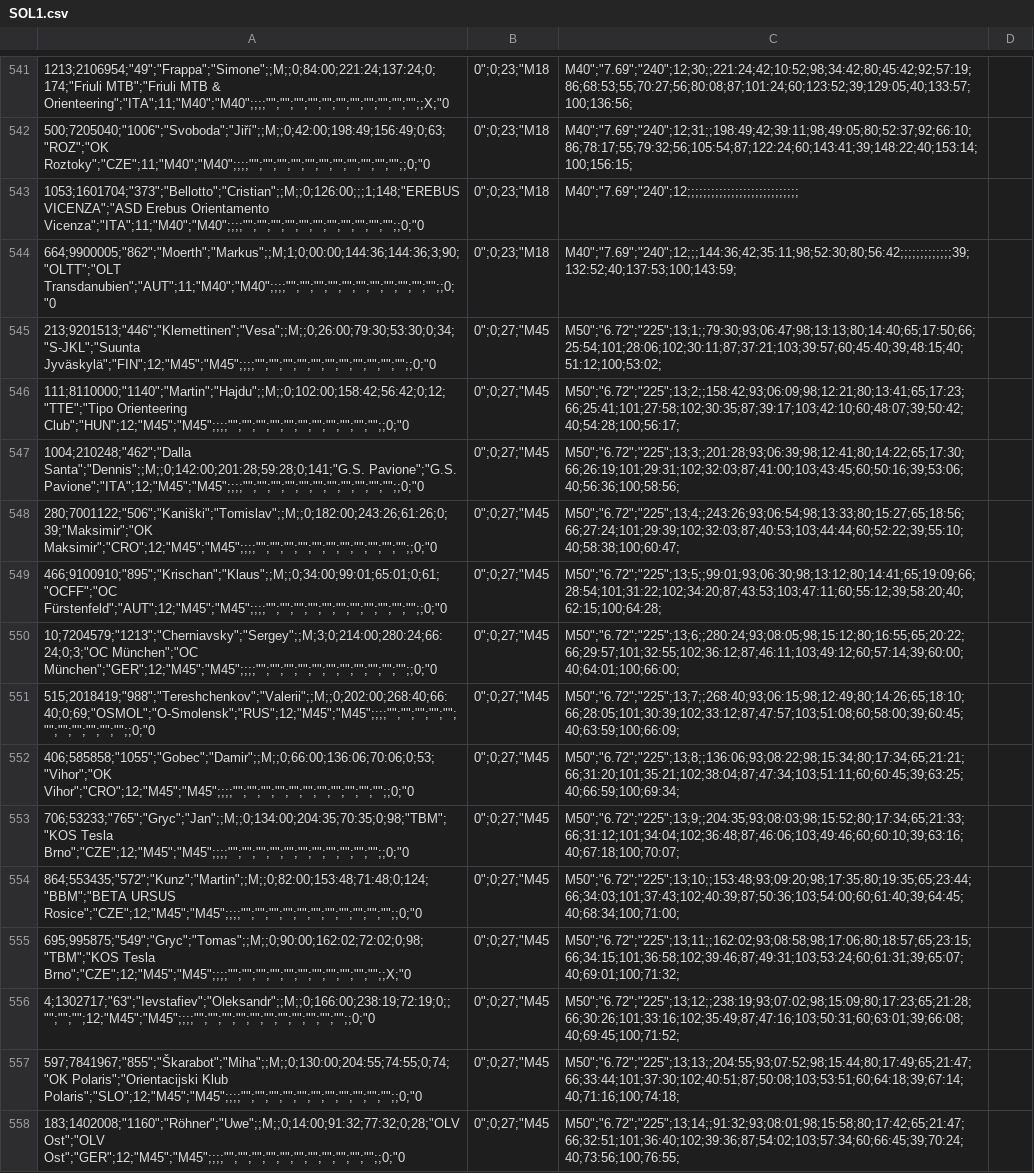
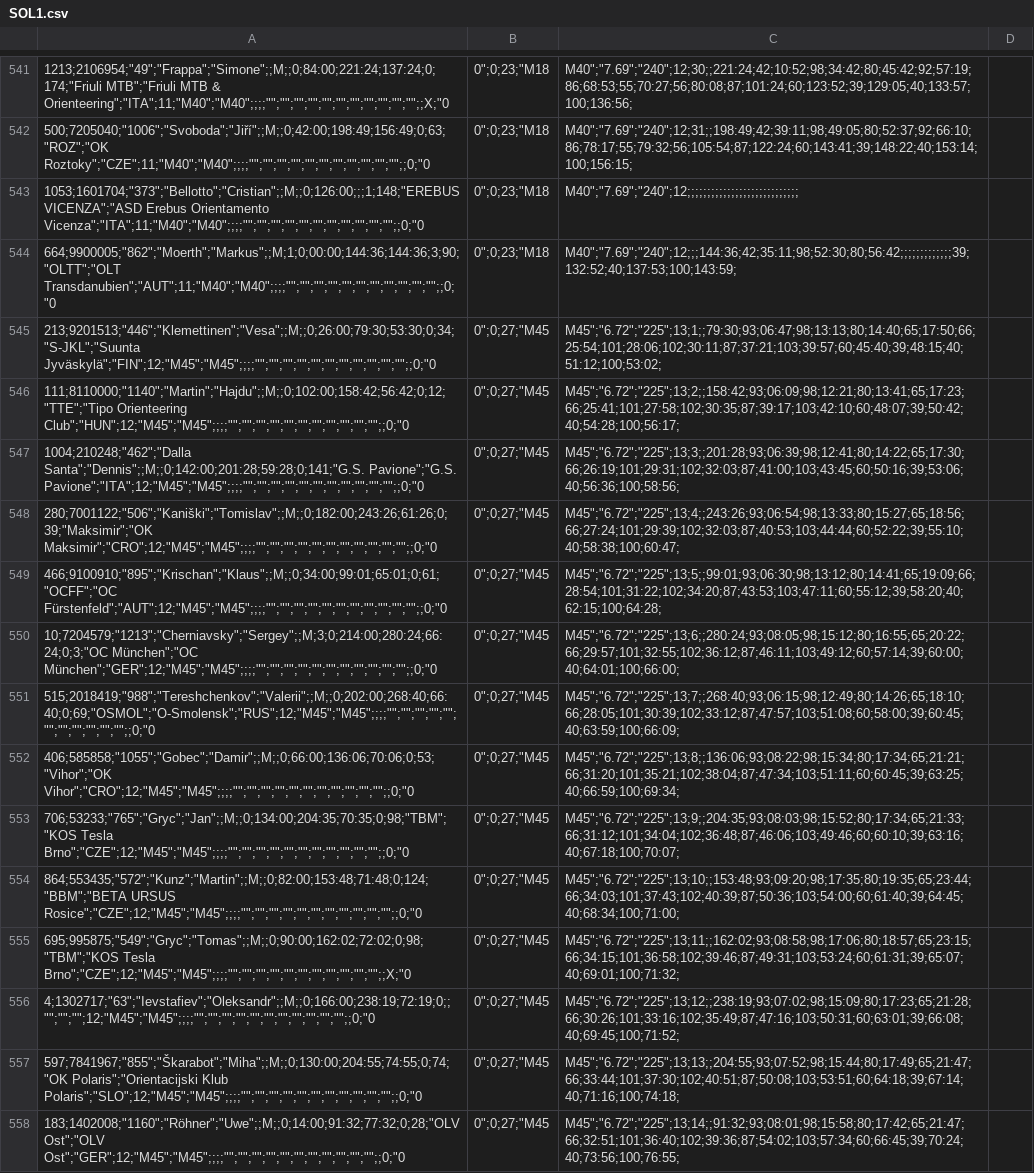
Before and after one commit to OZS-IT/SOL, a CSV file: Rezultati/SOL1.csv, drawn as a sheet; only a part is shown, gaps mark what is left out; the diff covers the shown part only; the diff names each change by its address in the sheet, - before the commit and + after, or states it on an @@ line.

```diff
--- a/Rezultati/SOL1.csv
+++ b/Rezultati/SOL1.csv
-C545: M50";"6.72";"225";13;1;;79:30;93;06:47;98;13:13;80;14:40;65;17:50;66;25:54;101;28:06;102;30:11;87;37:21;103;39:57;60;45:40;39;48:15;40;51:12;100;53:02;
+C545: M45";"6.72";"225";13;1;;79:30;93;06:47;98;13:13;80;14:40;65;17:50;66;25:54;101;28:06;102;30:11;87;37:21;103;39:57;60;45:40;39;48:15;40;51:12;100;53:02;
-C546: M50";"6.72";"225";13;2;;158:42;93;06:09;98;12:21;80;13:41;65;17:23;66;25:41;101;27:58;102;30:35;87;39:17;103;42:10;60;48:07;39;50:42;40;54:28;100;56:17;
+C546: M45";"6.72";"225";13;2;;158:42;93;06:09;98;12:21;80;13:41;65;17:23;66;25:41;101;27:58;102;30:35;87;39:17;103;42:10;60;48:07;39;50:42;40;54:28;100;56:17;
-C547: M50";"6.72";"225";13;3;;201:28;93;06:39;98;12:41;80;14:22;65;17:30;66;26:19;101;29:31;102;32:03;87;41:00;103;43:45;60;50:16;39;53:06;40;56:36;100;58:56;
+C547: M45";"6.72";"225";13;3;;201:28;93;06:39;98;12:41;80;14:22;65;17:30;66;26:19;101;29:31;102;32:03;87;41:00;103;43:45;60;50:16;39;53:06;40;56:36;100;58:56;
-C548: M50";"6.72";"225";13;4;;243:26;93;06:54;98;13:33;80;15:27;65;18:56;66;27:24;101;29:39;102;32:03;87;40:53;103;44:44;60;52:22;39;55:10;40;58:38;100;60:47;
+C548: M45";"6.72";"225";13;4;;243:26;93;06:54;98;13:33;80;15:27;65;18:56;66;27:24;101;29:39;102;32:03;87;40:53;103;44:44;60;52:22;39;55:10;40;58:38;100;60:47;
-C549: M50";"6.72";"225";13;5;;99:01;93;06:30;98;13:12;80;14:41;65;19:09;66;28:54;101;31:22;102;34:20;87;43:53;103;47:11;60;55:12;39;58:20;40;62:15;100;64:28;
+C549: M45";"6.72";"225";13;5;;99:01;93;06:30;98;13:12;80;14:41;65;19:09;66;28:54;101;31:22;102;34:20;87;43:53;103;47:11;60;55:12;39;58:20;40;62:15;100;64:28;
-C550: M50";"6.72";"225";13;6;;280:24;93;08:05;98;15:12;80;16:55;65;20:22;66;29:57;101;32:55;102;36:12;87;46:11;103;49:12;60;57:14;39;60:00;40;64:01;100;66:00;
+C550: M45";"6.72";"225";13;6;;280:24;93;08:05;98;15:12;80;16:55;65;20:22;66;29:57;101;32:55;102;36:12;87;46:11;103;49:12;60;57:14;39;60:00;40;64:01;100;66:00;
-C551: M50";"6.72";"225";13;7;;268:40;93;06:15;98;12:49;80;14:26;65;18:10;66;28:05;101;30:39;102;33:12;87;47:57;103;51:08;60;58:00;39;60:45;40;63:59;100;66:09;
+C551: M45";"6.72";"225";13;7;;268:40;93;06:15;98;12:49;80;14:26;65;18:10;66;28:05;101;30:39;102;33:12;87;47:57;103;51:08;60;58:00;39;60:45;40;63:59;100;66:09;
-C552: M50";"6.72";"225";13;8;;136:06;93;08:22;98;15:34;80;17:34;65;21:21;66;31:20;101;35:21;102;38:04;87;47:34;103;51:11;60;60:45;39;63:25;40;66:59;100;69:34;
+C552: M45";"6.72";"225";13;8;;136:06;93;08:22;98;15:34;80;17:34;65;21:21;66;31:20;101;35:21;102;38:04;87;47:34;103;51:11;60;60:45;39;63:25;40;66:59;100;69:34;
-C553: M50";"6.72";"225";13;9;;204:35;93;08:03;98;15:52;80;17:34;65;21:33;66;31:12;101;34:04;102;36:48;87;46:06;103;49:46;60;60:10;39;63:16;40;67:18;100;70:07;
+C553: M45";"6.72";"225";13;9;;204:35;93;08:03;98;15:52;80;17:34;65;21:33;66;31:12;101;34:04;102;36:48;87;46:06;103;49:46;60;60:10;39;63:16;40;67:18;100;70:07;
-C554: M50";"6.72";"225";13;10;;153:48;93;09:20;98;17:35;80;19:35;65;23:44;66;34:03;101;37:43;102;40:39;87;50:36;103;54:00;60;61:40;39;64:45;40;68:34;100;71:00;
+C554: M45";"6.72";"225";13;10;;153:48;93;09:20;98;17:35;80;19:35;65;23:44;66;34:03;101;37:43;102;40:39;87;50:36;103;54:00;60;61:40;39;64:45;40;68:34;100;71:00;
-C555: M50";"6.72";"225";13;11;;162:02;93;08:58;98;17:06;80;18:57;65;23:15;66;34:15;101;36:58;102;39:46;87;49:31;103;53:24;60;61:31;39;65:07;40;69:01;100;71:32;
+C555: M45";"6.72";"225";13;11;;162:02;93;08:58;98;17:06;80;18:57;65;23:15;66;34:15;101;36:58;102;39:46;87;49:31;103;53:24;60;61:31;39;65:07;40;69:01;100;71:32;
-C556: M50";"6.72";"225";13;12;;238:19;93;07:02;98;15:09;80;17:23;65;21:28;66;30:26;101;33:16;102;35:49;87;47:16;103;50:31;60;63:01;39;66:08;40;69:45;100;71:52;
+C556: M45";"6.72";"225";13;12;;238:19;93;07:02;98;15:09;80;17:23;65;21:28;66;30:26;101;33:16;102;35:49;87;47:16;103;50:31;60;63:01;39;66:08;40;69:45;100;71:52;
-C557: M50";"6.72";"225";13;13;;204:55;93;07:52;98;15:44;80;17:49;65;21:47;66;33:44;101;37:30;102;40:51;87;50:08;103;53:51;60;64:18;39;67:14;40;71:16;100;74:18;
+C557: M45";"6.72";"225";13;13;;204:55;93;07:52;98;15:44;80;17:49;65;21:47;66;33:44;101;37:30;102;40:51;87;50:08;103;53:51;60;64:18;39;67:14;40;71:16;100;74:18;
-C558: M50";"6.72";"225";13;14;;91:32;93;08:01;98;15:58;80;17:42;65;21:47;66;32:51;101;36:40;102;39:36;87;54:02;103;57:34;60;66:45;39;70:24;40;73:56;100;76:55;
+C558: M45";"6.72";"225";13;14;;91:32;93;08:01;98;15:58;80;17:42;65;21:47;66;32:51;101;36:40;102;39:36;87;54:02;103;57:34;60;66:45;39;70:24;40;73:56;100;76:55;
```
Also changed, not shown: 150 edited cells elsewhere in this file, Stanja racunana/SOL1.csv, 5 other files.
